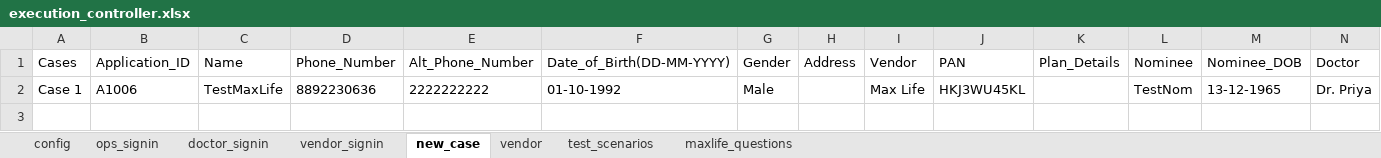
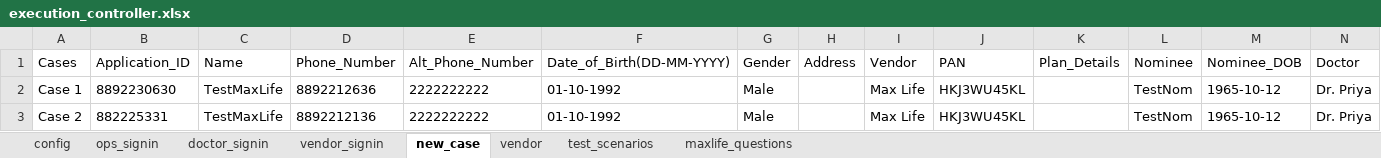
Before and after one commit to Vingithub93/DocsApp, an Excel workbook: target/test-classes/controller/execution_controller.xlsx, sheet new_case, drawn as a sheet; values as stored, in another font and other column widths than the file's, no borders; the diff names each change by its address in the sheet, - before the commit and + after, or states it on an @@ line.

```diff
--- a/target/test-classes/controller/execution_controller.xlsx (sheet new_case)
+++ b/target/test-classes/controller/execution_controller.xlsx (sheet new_case)
-B2 (Application_ID): A1006
+B2 (Application_ID): 8892230630
-D2 (Phone_Number): 8892230636
+D2 (Phone_Number): 8892212636
-M2 (Nominee_DOB): 13-12-1965
+M2 (Nominee_DOB): 1965-10-12
+row 3: Case 2 | 882225331 | TestMaxLife | 8892212136 | 2222222222 | 01-10-1992 | Male |  | Max Life | HKJ3WU45KL |  | TestNom | 1965-10-12 | Dr. Priya
```
Also changed, not shown: sheet maxlife_questions, sheet test_scenarios, 23 other files.
